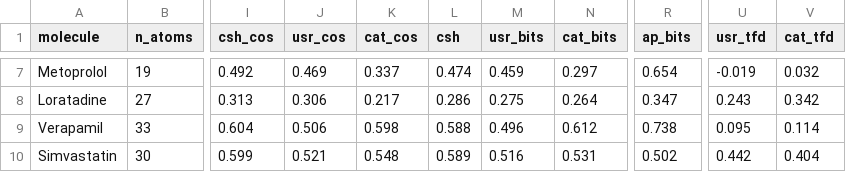
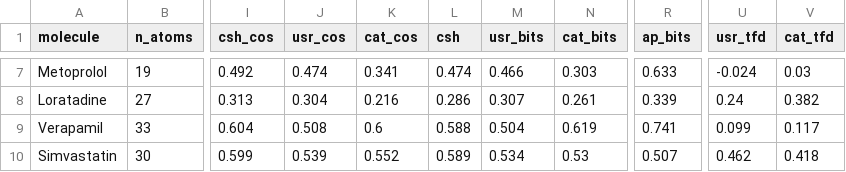
Before and after one commit to JakubRH/conformational-soft-hash, a CSV file: table2_control.csv, drawn as a sheet; only a part is shown, gaps mark what is left out; the diff covers the shown part only; the diff names each change by its address in the sheet, - before the commit and + after, or states it on an @@ line.

```diff
--- a/table2_control.csv
+++ b/table2_control.csv
-J7 (usr_cos): 0.469
+J7 (usr_cos): 0.474
-K7 (cat_cos): 0.337
+K7 (cat_cos): 0.341
-M7 (usr_bits): 0.459
+M7 (usr_bits): 0.466
-N7 (cat_bits): 0.297
+N7 (cat_bits): 0.303
-R7 (ap_bits): 0.654
+R7 (ap_bits): 0.633
-U7 (usr_tfd): -0.019
+U7 (usr_tfd): -0.024
-V7 (cat_tfd): 0.032
+V7 (cat_tfd): 0.03
-J8 (usr_cos): 0.306
+J8 (usr_cos): 0.304
-K8 (cat_cos): 0.217
+K8 (cat_cos): 0.216
-M8 (usr_bits): 0.275
+M8 (usr_bits): 0.307
-N8 (cat_bits): 0.264
+N8 (cat_bits): 0.261
-R8 (ap_bits): 0.347
+R8 (ap_bits): 0.339
-U8 (usr_tfd): 0.243
+U8 (usr_tfd): 0.24
-V8 (cat_tfd): 0.342
+V8 (cat_tfd): 0.382
-J9 (usr_cos): 0.506
+J9 (usr_cos): 0.508
-K9 (cat_cos): 0.598
+K9 (cat_cos): 0.6
-M9 (usr_bits): 0.496
+M9 (usr_bits): 0.504
-N9 (cat_bits): 0.612
+N9 (cat_bits): 0.619
-R9 (ap_bits): 0.738
+R9 (ap_bits): 0.741
-U9 (usr_tfd): 0.095
+U9 (usr_tfd): 0.099
-V9 (cat_tfd): 0.114
+V9 (cat_tfd): 0.117
-J10 (usr_cos): 0.521
+J10 (usr_cos): 0.539
-K10 (cat_cos): 0.548
+K10 (cat_cos): 0.552
-M10 (usr_bits): 0.516
+M10 (usr_bits): 0.534
-N10 (cat_bits): 0.531
+N10 (cat_bits): 0.53
-R10 (ap_bits): 0.502
+R10 (ap_bits): 0.507
-U10 (usr_tfd): 0.442
+U10 (usr_tfd): 0.462
-V10 (cat_tfd): 0.404
+V10 (cat_tfd): 0.418
```
Also changed, not shown: 49 edited cells elsewhere in this file, table1_development.csv, 6 other files.
